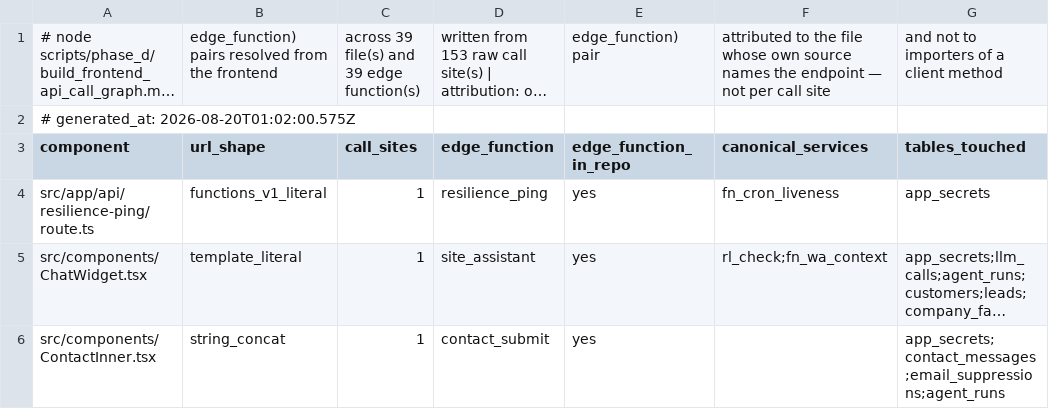
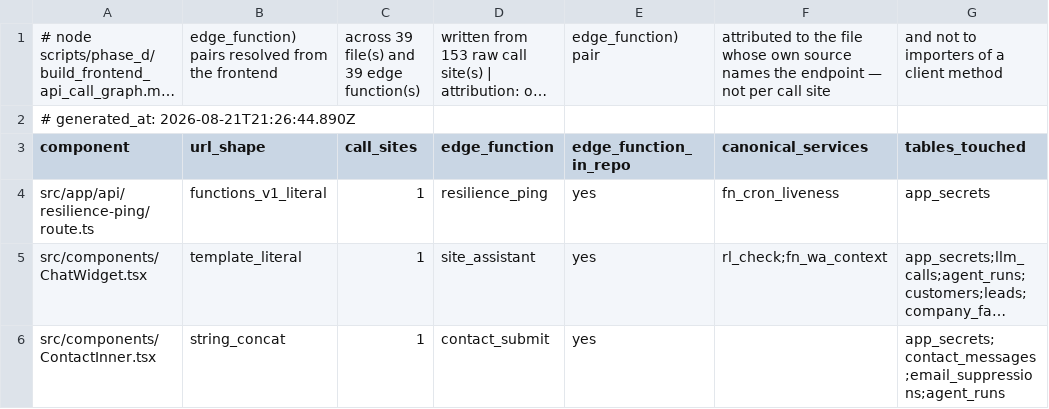
Before and after one commit to ahmadmhdnabilalzain-bot/quotesdone, a CSV file: docs/phase-d/PHASE_D_FRONTEND_API_CALL_GRAPH.csv, drawn as a sheet; only a part is shown; long unchanged cells end in …; the diff names each change by its address in the sheet, - before the commit and + after, or states it on an @@ line.

```diff
--- a/docs/phase-d/PHASE_D_FRONTEND_API_CALL_GRAPH.csv
+++ b/docs/phase-d/PHASE_D_FRONTEND_API_CALL_GRAPH.csv
-A2 (component): # generated_at: 2026-08-20T01:02:00.575Z
+A2 (component): # generated_at: 2026-08-21T21:26:44.890Z
```
Also changed, not shown: docs/phase-d/PHASE_D_BUSINESS_OBJECT_RESULT.csv, docs/phase-d/PHASE_D_CURRENT_CODE_HANDLER_CROSSWALK.csv, 12 other files.
